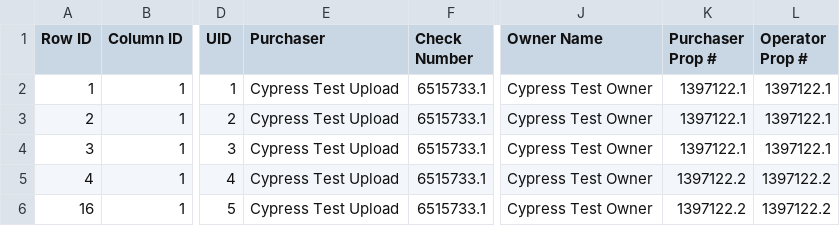
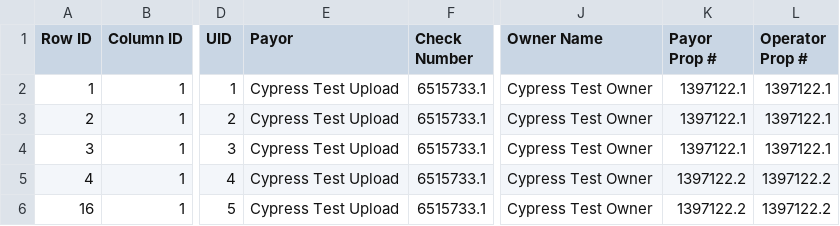
Before and after one commit to iamzishan78/m1, a CSV file: cypress/files/Checkdetail Test Upload.csv, drawn as a sheet; only a part is shown, gaps mark what is left out; the diff names each change by its address in the sheet, - before the commit and + after, or states it on an @@ line.

Commit message:
payor label updates

```diff
--- a/cypress/files/Checkdetail Test Upload.csv
+++ b/cypress/files/Checkdetail Test Upload.csv
-E1: Purchaser
+E1: Payor
-K1: Purchaser Prop #
+K1: Payor Prop #
```
Also changed, not shown: 11 other files.
